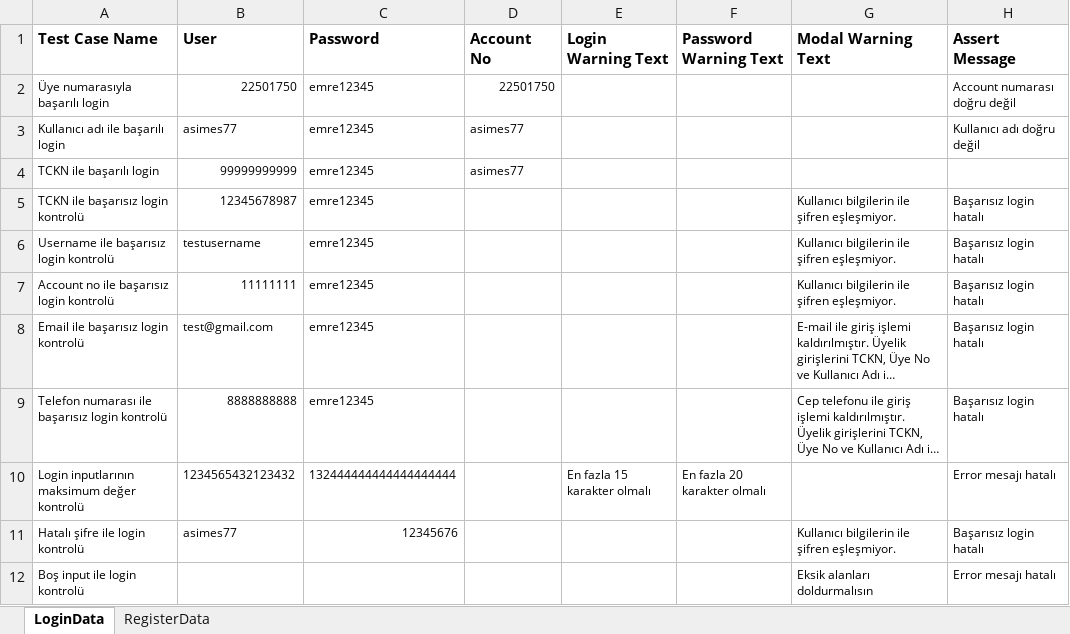
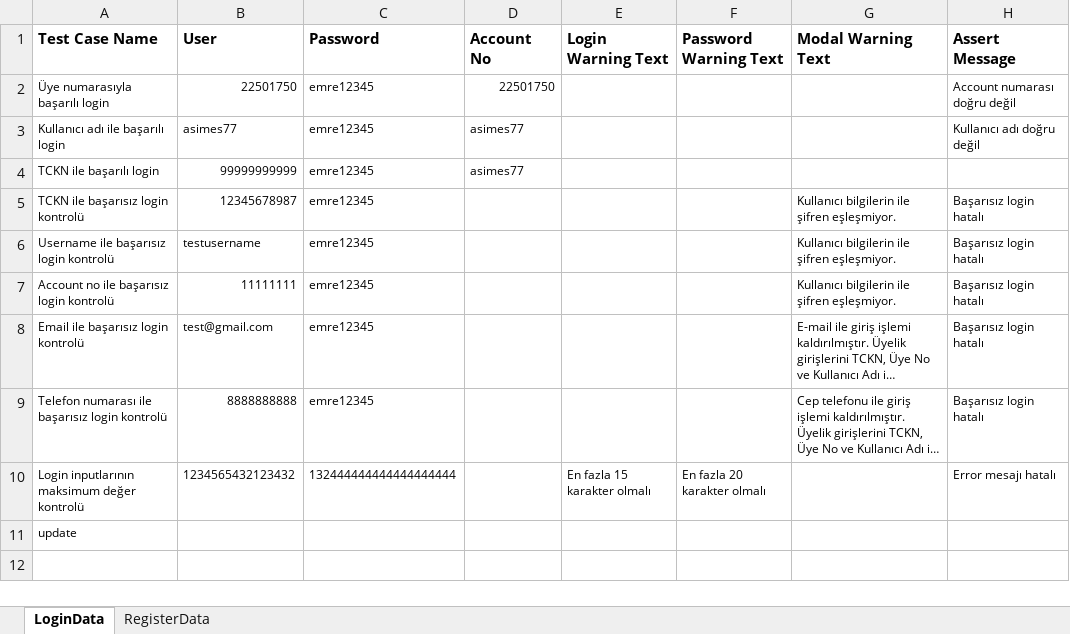
Before and after one commit to Emresy1/webautomationls, an Excel workbook: target/test-classes/TestData.xlsx, sheet LoginData, drawn as a sheet; long unchanged cells end in …; values as stored, in another font and other column widths than the file's, no borders; removed rows and columns are numbered as before the commit, all else as after; the diff names each change by its address in the sheet, - before the commit and + after, or states it on an @@ line.

```diff
--- a/target/test-classes/TestData.xlsx (sheet LoginData)
+++ b/target/test-classes/TestData.xlsx (sheet LoginData)
-row 11: Hatalı şifre ile login kontrolü | asimes77 | 12345676 |  |  |  | Kullanıcı bilgilerin ile şifren eşleşmiyor. | Başarısız login hatalı
-row 12: Boş input ile login kontrolü |  |  |  |  |  | Eksik alanları doldurmalısın | Error mesajı hatalı
+row 11: update
```
Also changed, not shown: sheet RegisterData, 24 other files.
